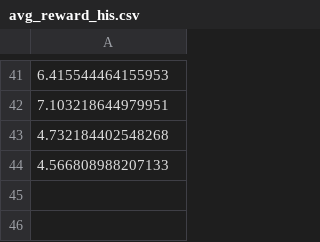
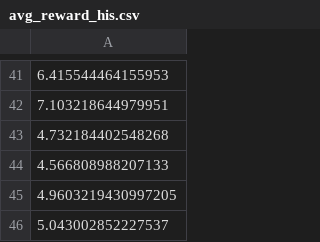
Before and after one commit to trqminh/rl-mapless-navigation, a CSV file: figures/mono-env2/avg_reward_his.csv, drawn as a sheet; only a part is shown, gaps mark what is left out; the diff names each change by its address in the sheet, - before the commit and + after, or states it on an @@ line.

```diff
--- a/figures/mono-env2/avg_reward_his.csv
+++ b/figures/mono-env2/avg_reward_his.csv
+row 45: 4.9603219430997205
+row 46: 5.043002852227537
```
Also changed, not shown: figures/mono-env2/mean_ep_ret_10k_his.csv, figures/mono-env2/mean_ep_ret_his.csv, 3 other files.
